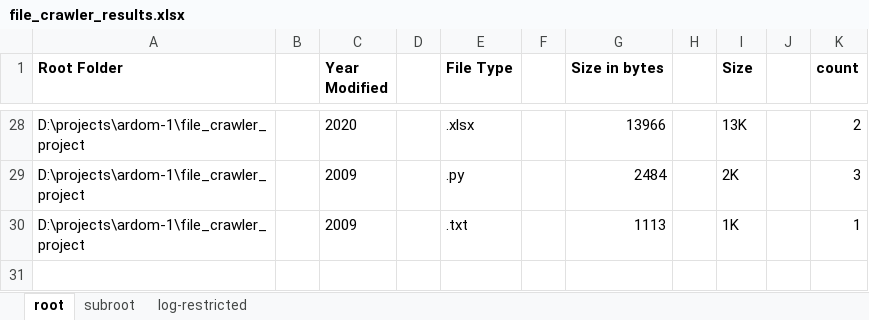
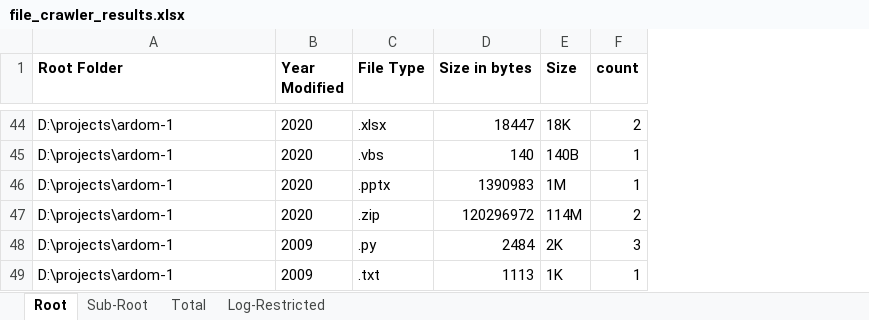
Before and after one commit to yahmlevi/ardom-1, an Excel workbook: file_crawler_project/file_crawler_results.xlsx, sheet Root, drawn as a sheet; only a part is shown, gaps mark what is left out; values as stored, in another font and other column widths than the file's, no borders; removed rows and columns are numbered as before the commit, all else as after; the diff covers the shown part only; the diff names each change by its address in the sheet, - before the commit and + after, or states it on an @@ line.

```diff
--- a/file_crawler_project/file_crawler_results.xlsx (sheet Root)
+++ b/file_crawler_project/file_crawler_results.xlsx (sheet Root)
-sheet tab: root
+sheet tab: Root
-sheet tab: subroot
+sheet tab: Sub-Root
-sheet tab: log-restricted
+sheet tab: Total
+sheet tab: Log-Restricted
-column B, empty
-column D, empty
-column F, empty
-column H, empty
-column J, empty
-A44 (Root Folder): D:\projects\ardom-1\file_crawler_project
+A44 (Root Folder): D:\projects\ardom-1
-D44 (Size in bytes): 13966
+D44 (Size in bytes): 18447
-E44 (Size): 13K
+E44 (Size): 18K
+row 45: D:\projects\ardom-1 | 2020 | .vbs | 140 | 140B | 1
+row 46: D:\projects\ardom-1 | 2020 | .pptx | 1390983 | 1M | 1
+row 47: D:\projects\ardom-1 | 2020 | .zip | 120296972 | 114M | 2
-A48:A49 (Root Folder): D:\projects\ardom-1\file_crawler_project
+A48:A49 (Root Folder): D:\projects\ardom-1
```
Also changed, not shown: 42 added rows and 26 removed rows elsewhere in this sheet, sheet Sub-Root, sheet Total, 4 other files.
